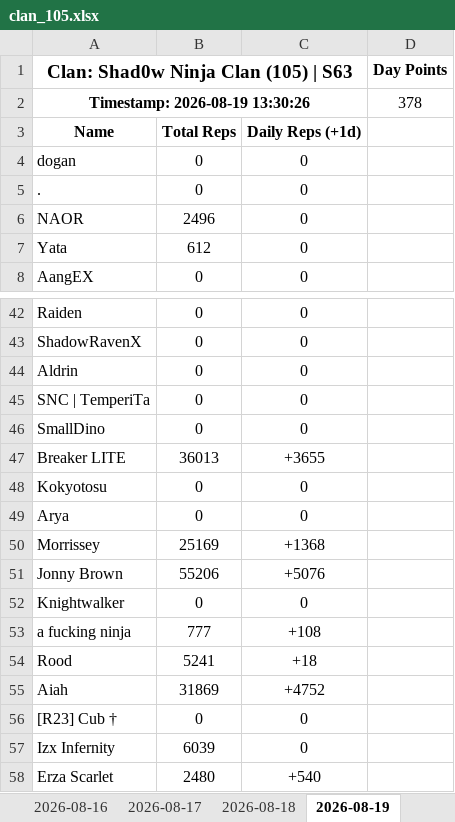
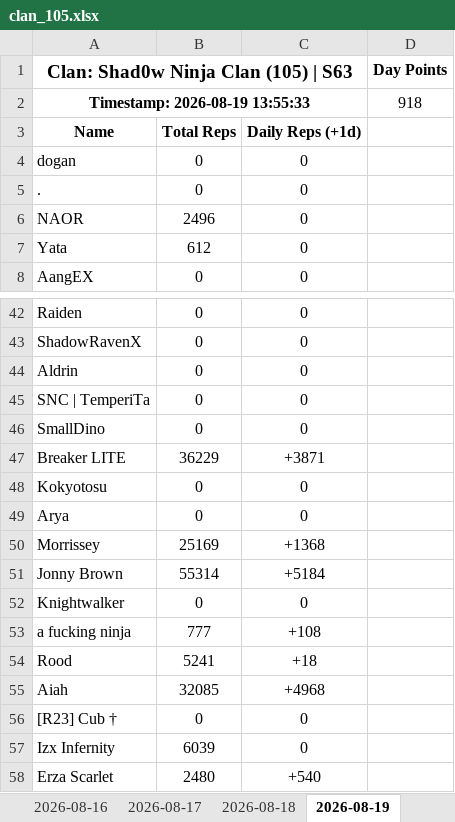
Before and after one commit to Abyssteroth/Shad0wNinjaClan-Reps, an Excel workbook: clan_105.xlsx, sheet 2026-08-19, drawn as a sheet; only a part is shown, gaps mark what is left out; values as stored, in another font and other column widths than the file's, no borders; removed rows and columns are numbered as before the commit, all else as after; the diff names each change by its address in the sheet, - before the commit and + after, or states it on an @@ line.

```diff
--- a/clan_105.xlsx (sheet 2026-08-19)
+++ b/clan_105.xlsx (sheet 2026-08-19)
-row 2: Timestamp: 2026-08-19 13:30:26 |  |  | 378
+row 2: Timestamp: 2026-08-19 13:55:33 |  |  | 918
-B47: 36013
+B47: 36229
-C47: +3655
+C47: +3871
-B51: 55206
+B51: 55314
-C51: +5076
+C51: +5184
-B55: 31869
+B55: 32085
-C55: +4752
+C55: +4968
```
Also changed, not shown: 5 other files.
